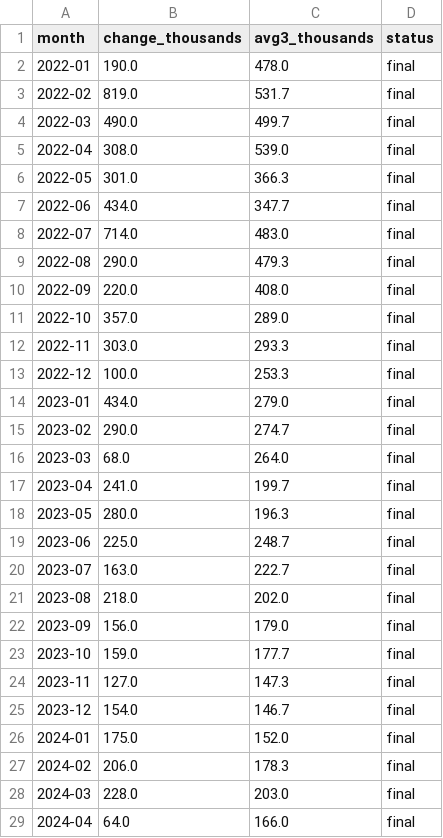
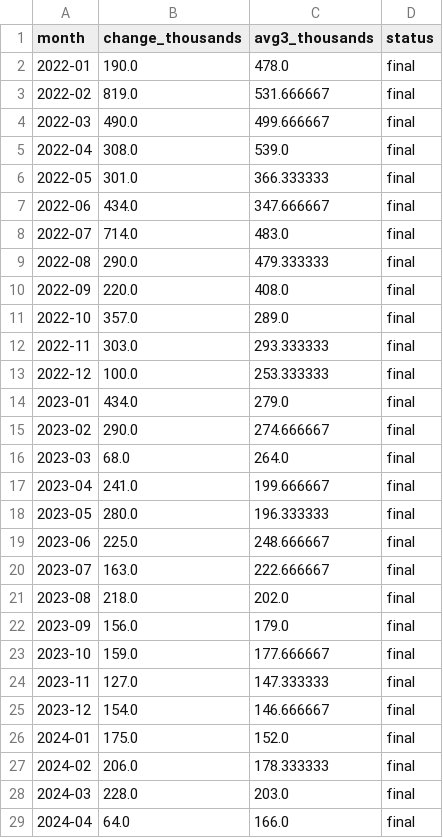
Before and after one commit to oathaction/Dustin-s-Command-Center, a CSV file: oath-and-action-v6-brand-guide/work/build/data/fred-payrolls-monthly-change.csv, drawn as a sheet; only a part is shown; the diff covers the shown part only.

```diff
--- a/oath-and-action-v6-brand-guide/work/build/data/fred-payrolls-monthly-change.csv
+++ b/oath-and-action-v6-brand-guide/work/build/data/fred-payrolls-monthly-change.csv
@@ -2,27 +2,27 @@ month,change_thousands,avg3_thousands,status
 2022-01,190.0,478.0,final
-2022-02,819.0,531.7,final
-2022-03,490.0,499.7,final
+2022-02,819.0,531.666667,final
+2022-03,490.0,499.666667,final
 2022-04,308.0,539.0,final
-2022-05,301.0,366.3,final
-2022-06,434.0,347.7,final
+2022-05,301.0,366.333333,final
+2022-06,434.0,347.666667,final
 2022-07,714.0,483.0,final
-2022-08,290.0,479.3,final
+2022-08,290.0,479.333333,final
 2022-09,220.0,408.0,final
 2022-10,357.0,289.0,final
-2022-11,303.0,293.3,final
-2022-12,100.0,253.3,final
+2022-11,303.0,293.333333,final
+2022-12,100.0,253.333333,final
 2023-01,434.0,279.0,final
-2023-02,290.0,274.7,final
+2023-02,290.0,274.666667,final
 2023-03,68.0,264.0,final
-2023-04,241.0,199.7,final
-2023-05,280.0,196.3,final
-2023-06,225.0,248.7,final
-2023-07,163.0,222.7,final
+2023-04,241.0,199.666667,final
+2023-05,280.0,196.333333,final
+2023-06,225.0,248.666667,final
+2023-07,163.0,222.666667,final
 2023-08,218.0,202.0,final
 2023-09,156.0,179.0,final
-2023-10,159.0,177.7,final
-2023-11,127.0,147.3,final
-2023-12,154.0,146.7,final
+2023-10,159.0,177.666667,final
+2023-11,127.0,147.333333,final
+2023-12,154.0,146.666667,final
 2024-01,175.0,152.0,final
-2024-02,206.0,178.3,final
+2024-02,206.0,178.333333,final
 2024-03,228.0,203.0,final
```
Also changed, not shown: 26 edited cells elsewhere in this file, oath-and-action-v6-brand-guide/work/build/data/fec-presidential-shift-by-state.csv, oath-and-action-v6-brand-guide/work/build/data/fred-payrolls-by-sector-change.csv, 25 other files.
